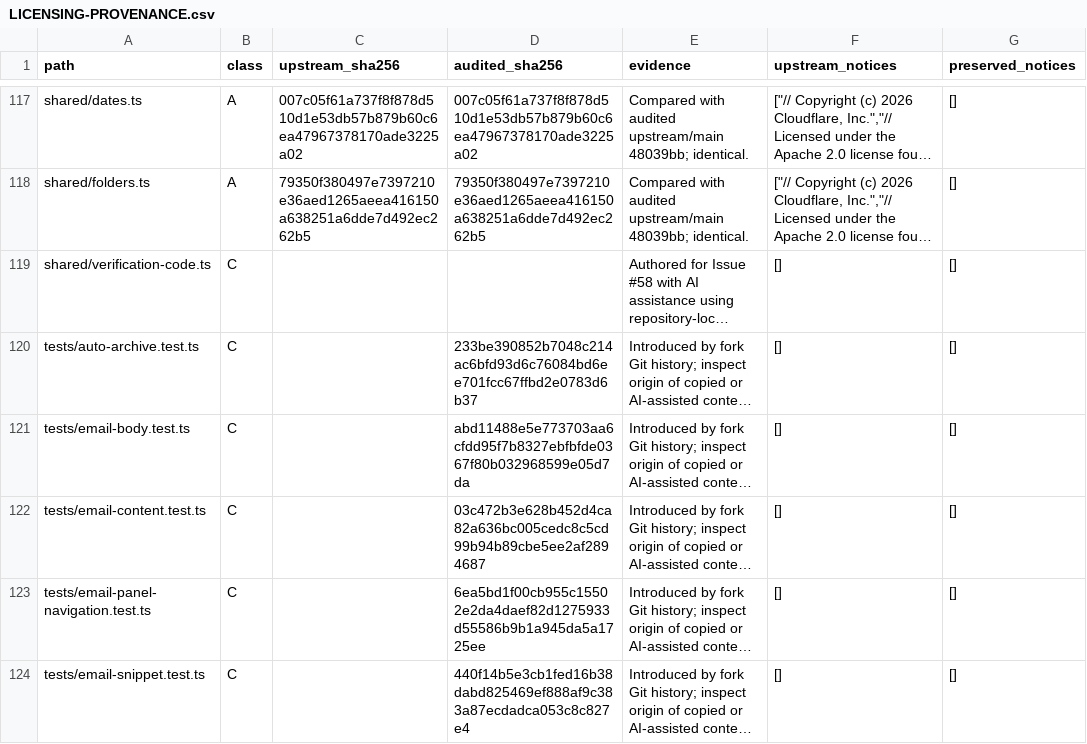
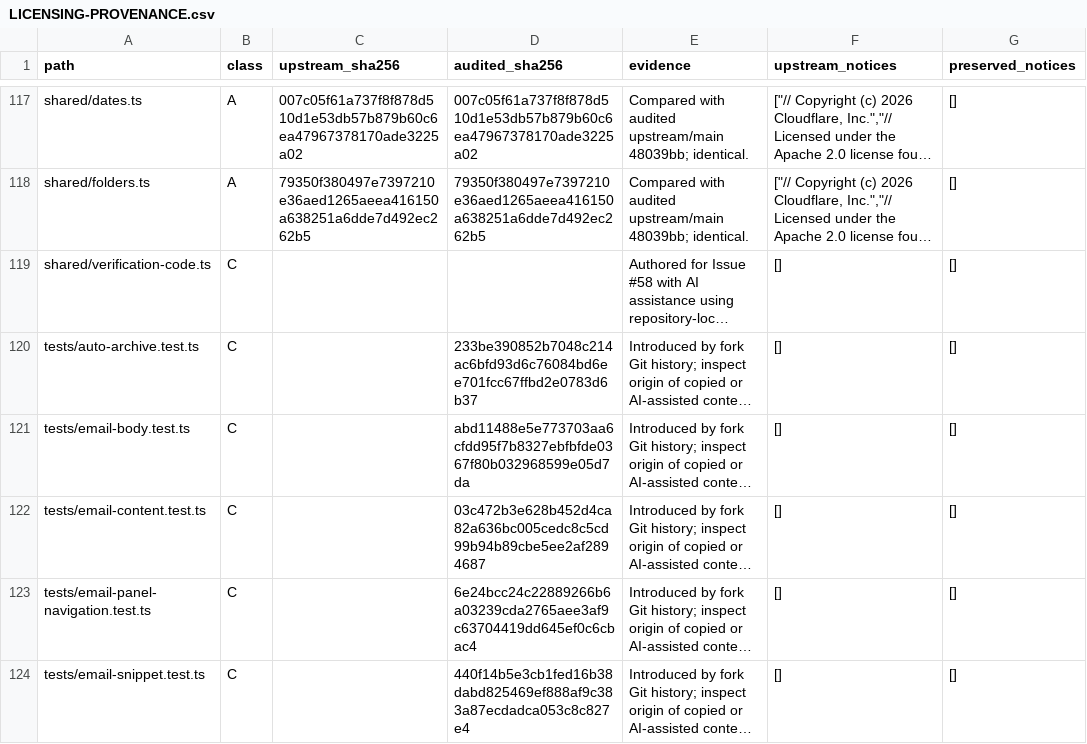
Before and after one commit to sygtt/agentic-inbox, a CSV file: docs/LICENSING-PROVENANCE.csv, drawn as a sheet; only a part is shown, gaps mark what is left out; long unchanged cells end in …; the diff covers the shown part only; the diff names each change by its address in the sheet, - before the commit and + after, or states it on an @@ line.

```diff
--- a/docs/LICENSING-PROVENANCE.csv
+++ b/docs/LICENSING-PROVENANCE.csv
-D123 (audited_sha256): 6ea5bd1f00cb955c15502e2da4daef82d1275933d55586b9b1a945da5a1725ee
+D123 (audited_sha256): 6e24bcc24c22889266b6a03239cda2765aee3af9c63704419dd645ef0c6cbac4
```
Also changed, not shown: 9 edited cells elsewhere in this file, 5 other files.
